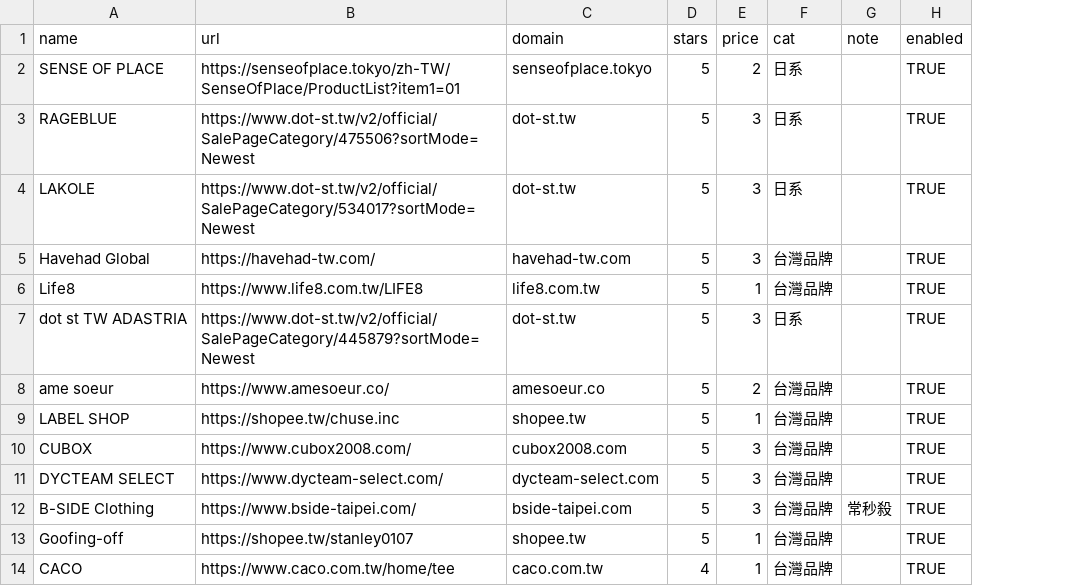
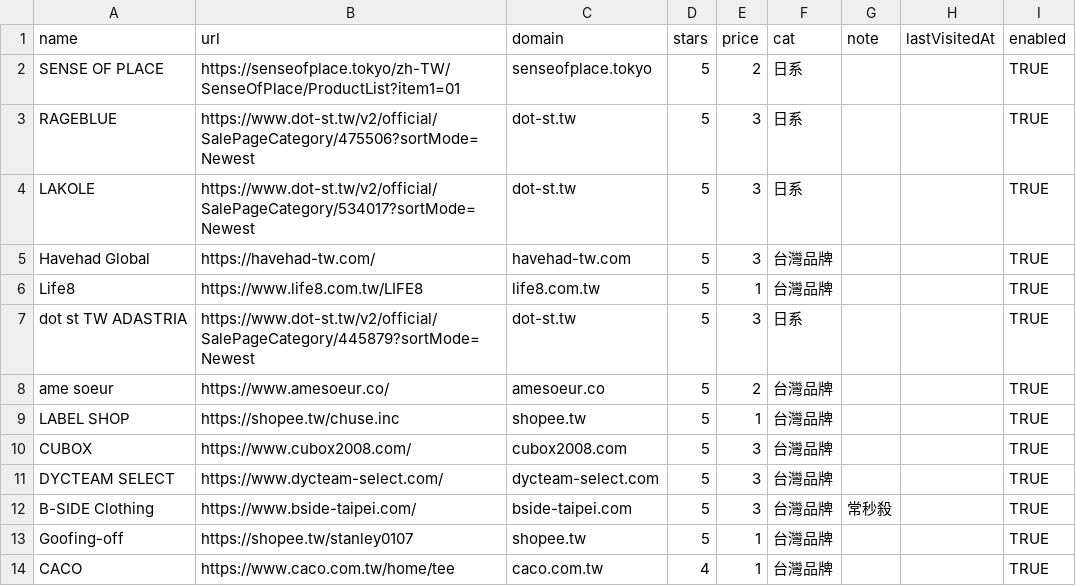
Before and after one commit to neil841004/Apparel-Brand-Web, a CSV file: apparel_stores_google_sheet.csv, drawn as a sheet; only a part is shown; the diff names each change by its address in the sheet, - before the commit and + after, or states it on an @@ line.

```diff
--- a/apparel_stores_google_sheet.csv
+++ b/apparel_stores_google_sheet.csv
+column H (lastVisitedAt), empty
```
Also changed, not shown: 3 other files.
